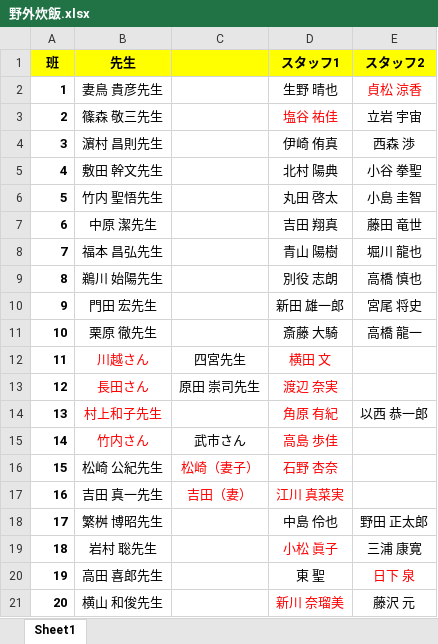
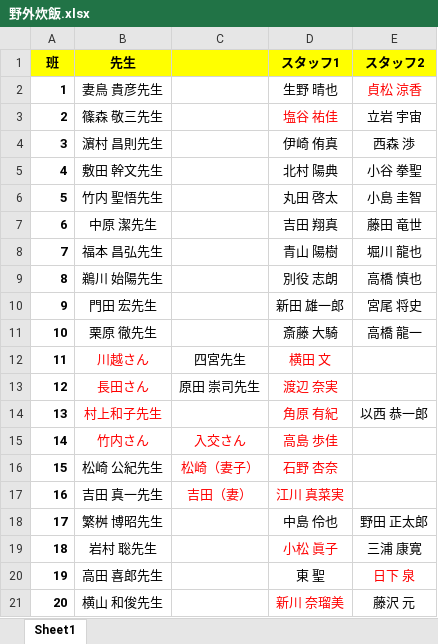
Before and after one commit to KusakaIzumi/Otameshi, an Excel workbook: Ver4/09/野外炊飯.xlsx, sheet Sheet1, drawn as a sheet; values as stored, in another font and other column widths than the file's, no borders; the diff names each change by its address in the sheet, - before the commit and + after, or states it on an @@ line.

```diff
--- a/Ver4/09/野外炊飯.xlsx (sheet Sheet1)
+++ b/Ver4/09/野外炊飯.xlsx (sheet Sheet1)
-C15: 武市さん
+C15: 入交さん
-C15 text colour: black
+C15 text colour: #FF0000
```
Also changed, not shown: Ver4/19/イベント班分け.xlsx, 3 other files.
